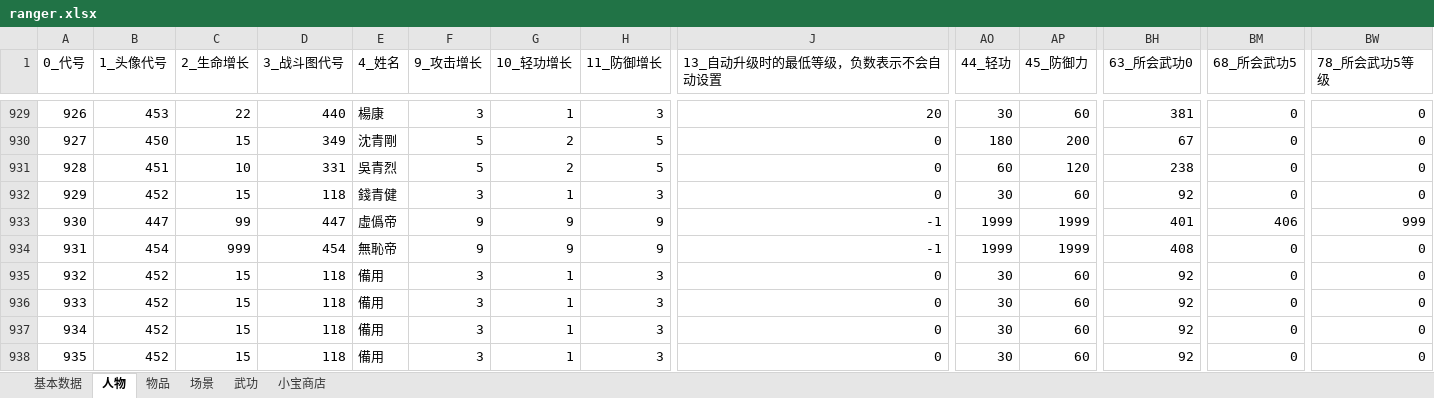
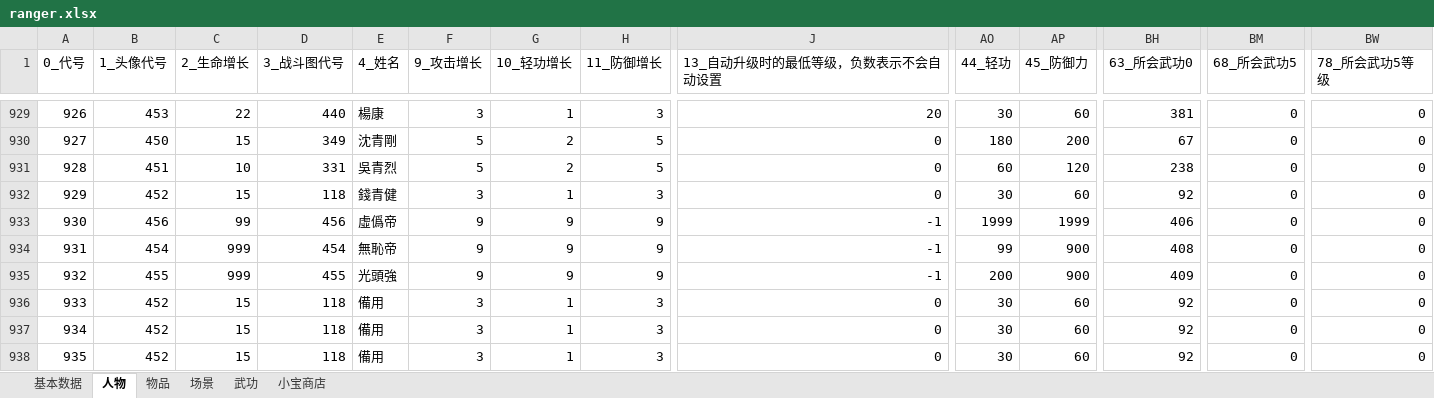
Before and after one commit to scarsty/kys-more, an Excel workbook: pig3/初始存档生成工具/ranger.xlsx, sheet 人物, drawn as a sheet; only a part is shown, gaps mark what is left out; values as stored, in another font and other column widths than the file's, no borders; the diff covers the shown part only; the diff names each change by its address in the sheet, - before the commit and + after, or states it on an @@ line.

```diff
--- a/pig3/初始存档生成工具/ranger.xlsx (sheet 人物)
+++ b/pig3/初始存档生成工具/ranger.xlsx (sheet 人物)
-B933 (1_头像代号): 447
+B933 (1_头像代号): 456
-D933 (3_战斗图代号): 447
+D933 (3_战斗图代号): 456
-BH933 (63_所会武功0): 401
+BH933 (63_所会武功0): 406
-BM933 (68_所会武功5): 406
+BM933 (68_所会武功5): 0
-BW933 (78_所会武功5等级): 999
+BW933 (78_所会武功5等级): 0
-AO934 (44_轻功): 1999
+AO934 (44_轻功): 99
-AP934 (45_防御力): 1999
+AP934 (45_防御力): 900
-B935 (1_头像代号): 452
+B935 (1_头像代号): 455
-C935 (2_生命增长): 15
+C935 (2_生命增长): 999
-D935 (3_战斗图代号): 118
+D935 (3_战斗图代号): 455
-E935 (4_姓名): 備用
+E935 (4_姓名): 光頭強
-F935 (9_攻击增长): 3
+F935 (9_攻击增长): 9
-G935 (10_轻功增长): 1
+G935 (10_轻功增长): 9
-H935 (11_防御增长): 3
+H935 (11_防御增长): 9
-J935 (13_自动升级时的最低等级，负数表示不会自动设置): 0
+J935 (13_自动升级时的最低等级，负数表示不会自动设置): -1
-AO935 (44_轻功): 30
+AO935 (44_轻功): 200
-AP935 (45_防御力): 60
+AP935 (45_防御力): 900
-BH935 (63_所会武功0): 92
+BH935 (63_所会武功0): 409
```
Also changed, not shown: 28 edited cells elsewhere in this sheet, sheet 武功, 21 other files.
